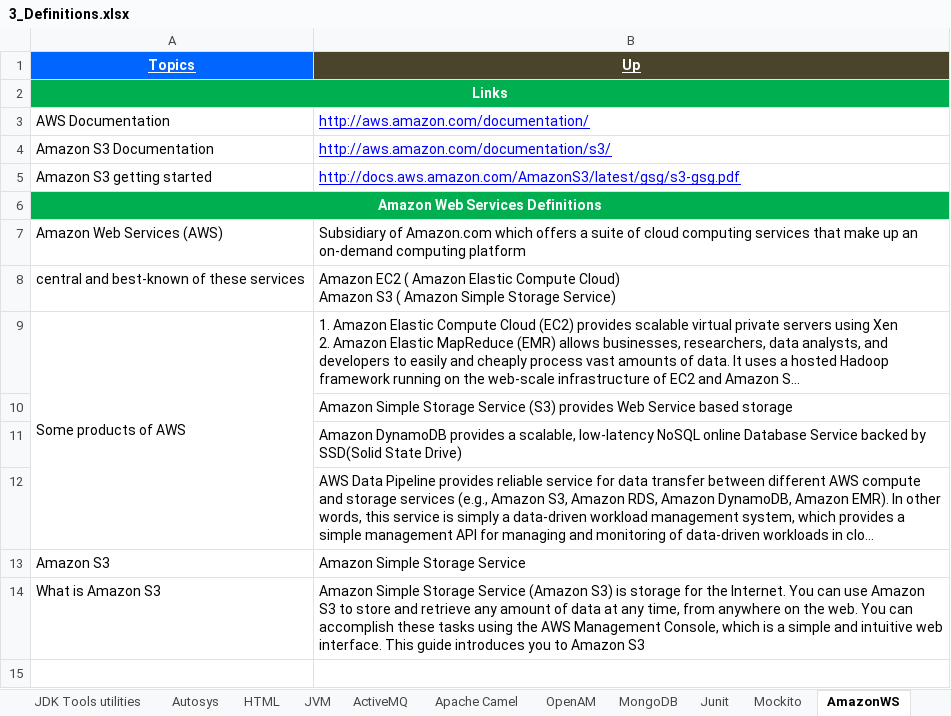
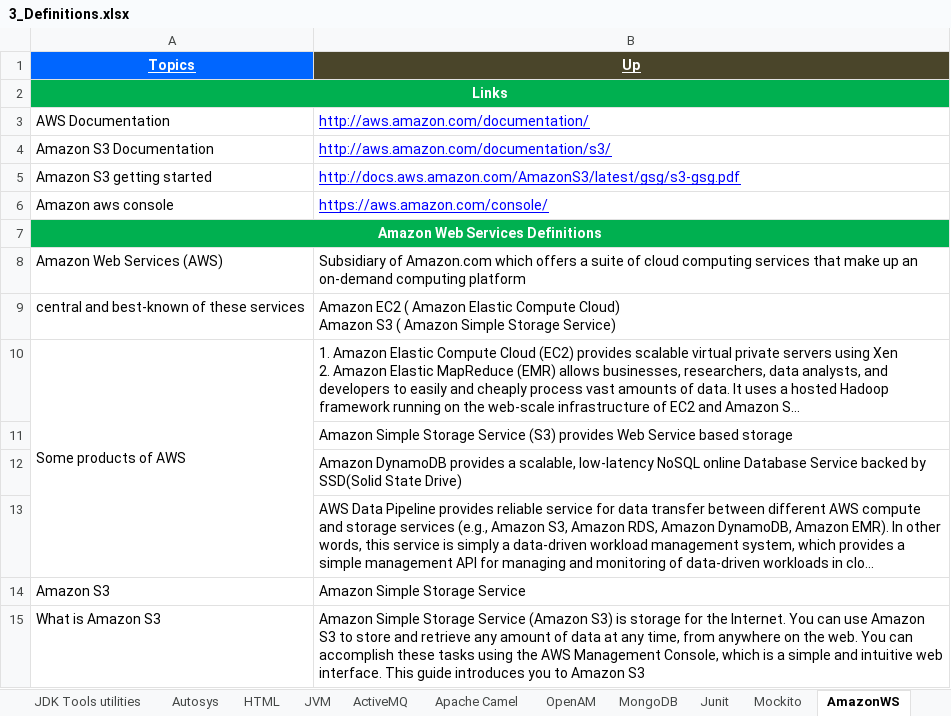
Before and after one commit to GDivya111/images, an Excel workbook: Definitions/3_Definitions.xlsx, sheet AmazonWS, drawn as a sheet; long unchanged cells end in …; values as stored, in another font and other column widths than the file's, no borders; the diff names each change by its address in the sheet, - before the commit and + after, or states it on an @@ line.

Commit message:
Amazon S3
Amazon S3

```diff
--- a/Definitions/3_Definitions.xlsx (sheet AmazonWS)
+++ b/Definitions/3_Definitions.xlsx (sheet AmazonWS)
+row 6: Amazon aws console | https://aws.amazon.com/console/
```
